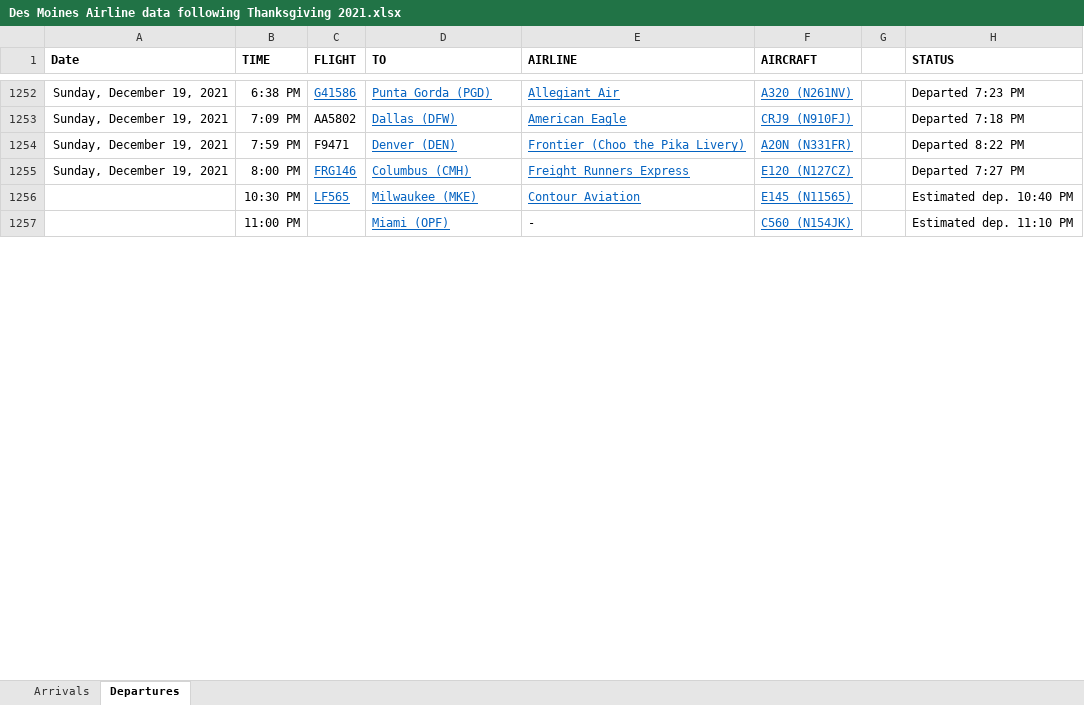
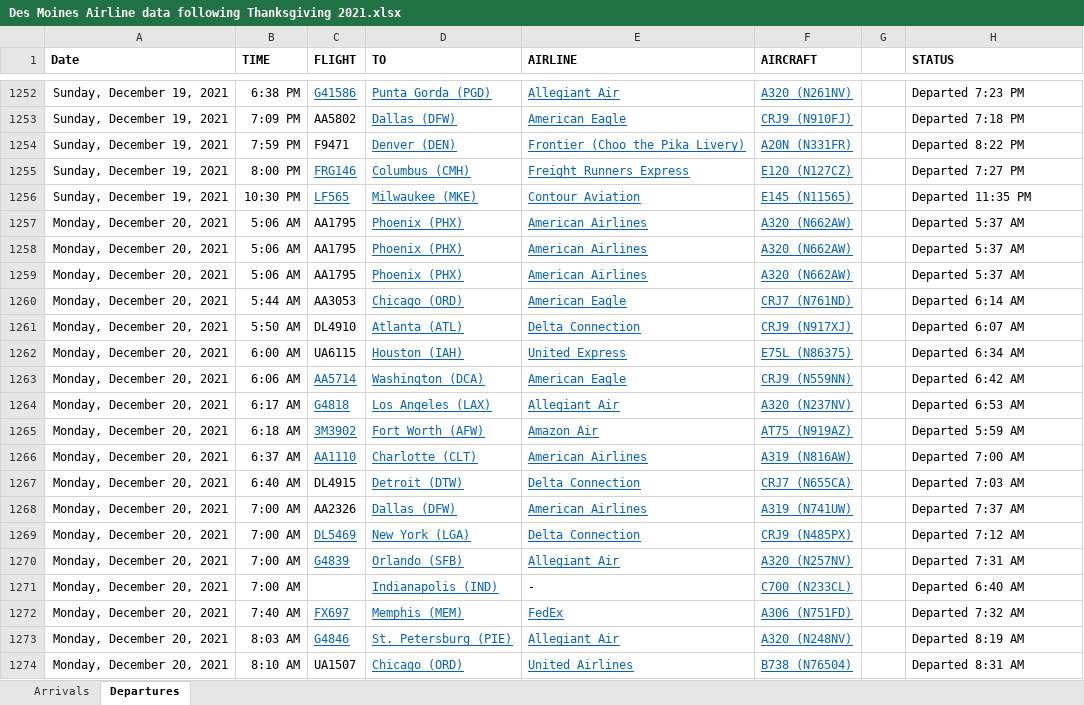
Before and after one commit to profSeeger/LVM-Code, an Excel workbook: codeLibrary/R/R/airlineData/Des Moines Airline data following Thanksgiving 2021.xlsx, sheet Departures, drawn as a sheet; only a part is shown, gaps mark what is left out; values as stored, in another font and other column widths than the file's, no borders; removed rows and columns are numbered as before the commit, all else as after; the diff covers the shown part only; the diff names each change by its address in the sheet, - before the commit and + after, or states it on an @@ line.

Commit message:
Update Des Moines Airline data following Thanksgiving 2021.xlsx

```diff
--- a/codeLibrary/R/R/airlineData/Des Moines Airline data following Thanksgiving 2021.xlsx (sheet Departures)
+++ b/codeLibrary/R/R/airlineData/Des Moines Airline data following Thanksgiving 2021.xlsx (sheet Departures)
-A1256 (Date): (empty)
+A1256 (Date): Sunday, December 19, 2021
-H1256 (STATUS): Estimated dep. 10:40 PM
+H1256 (STATUS): Departed 11:35 PM
-row 1257:  | 11:00 PM |  | Miami (OPF) | - | C560 (N154JK) |  | Estimated dep. 11:10 PM
+row 1257: Monday, December 20, 2021 | 5:06 AM | AA1795 | Phoenix (PHX) | American Airlines | A320 (N662AW) |  | Departed 5:37 AM
+row 1258: Monday, December 20, 2021 | 5:06 AM | AA1795 | Phoenix (PHX) | American Airlines | A320 (N662AW) |  | Departed 5:37 AM
+row 1259: Monday, December 20, 2021 | 5:06 AM | AA1795 | Phoenix (PHX) | American Airlines | A320 (N662AW) |  | Departed 5:37 AM
+row 1260: Monday, December 20, 2021 | 5:44 AM | AA3053 | Chicago (ORD) | American Eagle | CRJ7 (N761ND) |  | Departed 6:14 AM
+row 1261: Monday, December 20, 2021 | 5:50 AM | DL4910 | Atlanta (ATL) | Delta Connection | CRJ9 (N917XJ) |  | Departed 6:07 AM
+row 1262: Monday, December 20, 2021 | 6:00 AM | UA6115 | Houston (IAH) | United Express | E75L (N86375) |  | Departed 6:34 AM
+row 1263: Monday, December 20, 2021 | 6:06 AM | AA5714 | Washington (DCA) | American Eagle | CRJ9 (N559NN) |  | Departed 6:42 AM
+row 1264: Monday, December 20, 2021 | 6:17 AM | G4818 | Los Angeles (LAX) | Allegiant Air | A320 (N237NV) |  | Departed 6:53 AM
+row 1265: Monday, December 20, 2021 | 6:18 AM | 3M3902 | Fort Worth (AFW) | Amazon Air | AT75 (N919AZ) |  | Departed 5:59 AM
+row 1266: Monday, December 20, 2021 | 6:37 AM | AA1110 | Charlotte (CLT) | American Airlines | A319 (N816AW) |  | Departed 7:00 AM
+row 1267: Monday, December 20, 2021 | 6:40 AM | DL4915 | Detroit (DTW) | Delta Connection | CRJ7 (N655CA) |  | Departed 7:03 AM
+row 1268: Monday, December 20, 2021 | 7:00 AM | AA2326 | Dallas (DFW) | American Airlines | A319 (N741UW) |  | Departed 7:37 AM
+row 1269: Monday, December 20, 2021 | 7:00 AM | DL5469 | New York (LGA) | Delta Connection | CRJ9 (N485PX) |  | Departed 7:12 AM
+row 1270: Monday, December 20, 2021 | 7:00 AM | G4839 | Orlando (SFB) | Allegiant Air | A320 (N257NV) |  | Departed 7:31 AM
+row 1271: Monday, December 20, 2021 | 7:00 AM |  | Indianapolis (IND) | - | C700 (N233CL) |  | Departed 6:40 AM
+row 1272: Monday, December 20, 2021 | 7:40 AM | FX697 | Memphis (MEM) | FedEx | A306 (N751FD) |  | Departed 7:32 AM
+row 1273: Monday, December 20, 2021 | 8:03 AM | G4846 | St. Petersburg (PIE) | Allegiant Air | A320 (N248NV) |  | Departed 8:19 AM
+row 1274: Monday, December 20, 2021 | 8:10 AM | UA1507 | Chicago (ORD) | United Airlines | B738 (N76504) |  | Departed 8:31 AM
```
Also changed, not shown: 44 added rows, 10 removed rows, 64 edited cells and cell formats elsewhere in this sheet, sheet Arrivals.
